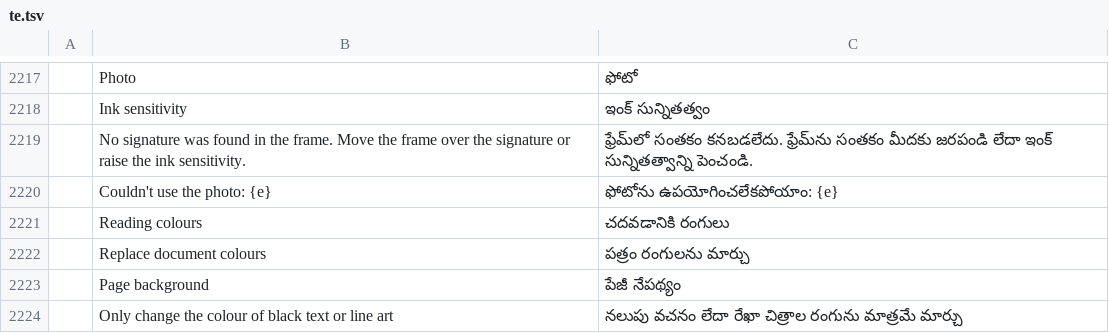
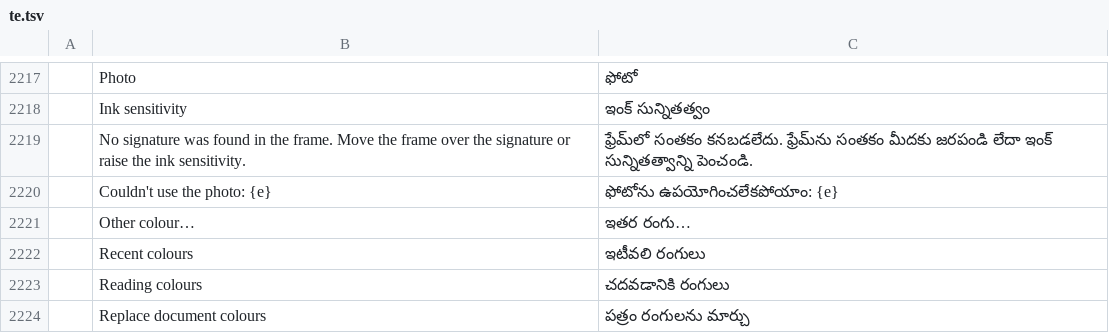
Before and after one commit to 0ldini/pdfcraft, a TSV file: crates/ui-egui/src/i18n/te.tsv, drawn as a sheet; only a part is shown, gaps mark what is left out; the shorter side is filled out with more unchanged rows; the diff names each change by its address in the sheet, - before the commit and + after, or states it on an @@ line.

```diff
--- a/crates/ui-egui/src/i18n/te.tsv
+++ b/crates/ui-egui/src/i18n/te.tsv
+row 2221:  | Other colour… | ఇతర రంగు…
+row 2222:  | Recent colours | ఇటీవలి రంగులు
```
Also changed, not shown: crates/ui-egui/src/i18n/ar.tsv, crates/ui-egui/src/i18n/bg.tsv, 19 other files.
